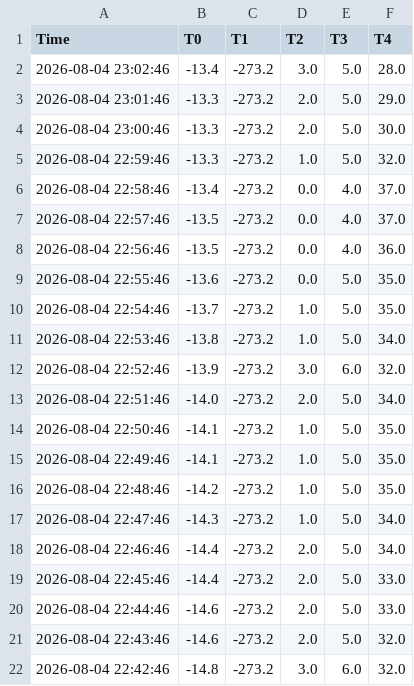
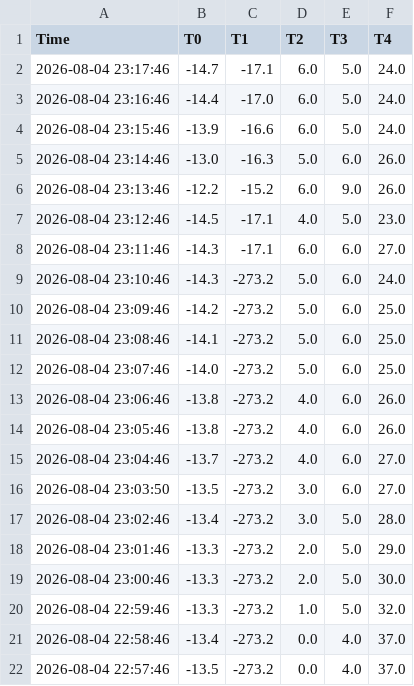
Before and after one commit to AntonLapounov/fridge, a CSV file: downloaded.csv, drawn as a sheet; only a part is shown; the shorter side is filled out with more unchanged rows.

```diff
--- a/downloaded.csv
+++ b/downloaded.csv
@@ -1,2 +1,17 @@
 Time,T0,T1,T2,T3,T4
+2026-08-04 23:17:46,-14.7,-17.1,6.0,5.0,24.0
+2026-08-04 23:16:46,-14.4,-17.0,6.0,5.0,24.0
+2026-08-04 23:15:46,-13.9,-16.6,6.0,5.0,24.0
+2026-08-04 23:14:46,-13.0,-16.3,5.0,6.0,26.0
+2026-08-04 23:13:46,-12.2,-15.2,6.0,9.0,26.0
+2026-08-04 23:12:46,-14.5,-17.1,4.0,5.0,23.0
+2026-08-04 23:11:46,-14.3,-17.1,6.0,6.0,27.0
+2026-08-04 23:10:46,-14.3,-273.2,5.0,6.0,24.0
+2026-08-04 23:09:46,-14.2,-273.2,5.0,6.0,25.0
+2026-08-04 23:08:46,-14.1,-273.2,5.0,6.0,25.0
+2026-08-04 23:07:46,-14.0,-273.2,5.0,6.0,25.0
+2026-08-04 23:06:46,-13.8,-273.2,4.0,6.0,26.0
+2026-08-04 23:05:46,-13.8,-273.2,4.0,6.0,26.0
+2026-08-04 23:04:46,-13.7,-273.2,4.0,6.0,27.0
+2026-08-04 23:03:50,-13.5,-273.2,3.0,6.0,27.0
 2026-08-04 23:02:46,-13.4,-273.2,3.0,5.0,28.0
```
Also changed, not shown: 1 other file.
